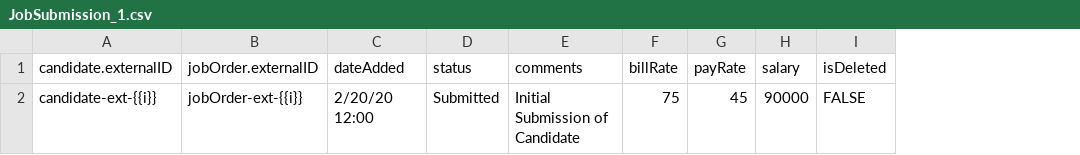
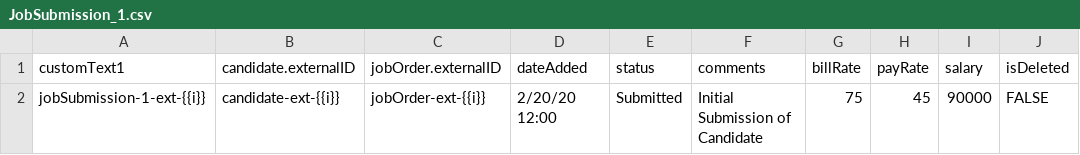
Before and after one commit to bullhorn/dataloader-faker, a CSV file: templates/JobSubmission_1.csv, drawn as a sheet; only a part is shown; the diff names each change by its address in the sheet, - before the commit and + after, or states it on an @@ line.

Commit message:
Added customText1 id field to job submission records

```diff
--- a/templates/JobSubmission_1.csv
+++ b/templates/JobSubmission_1.csv
+column A (customText1), row 2: jobSubmission-1-ext-{{i}}
```
Also changed, not shown: templates/JobSubmission_2.csv, templates/JobSubmission_3.csv.
